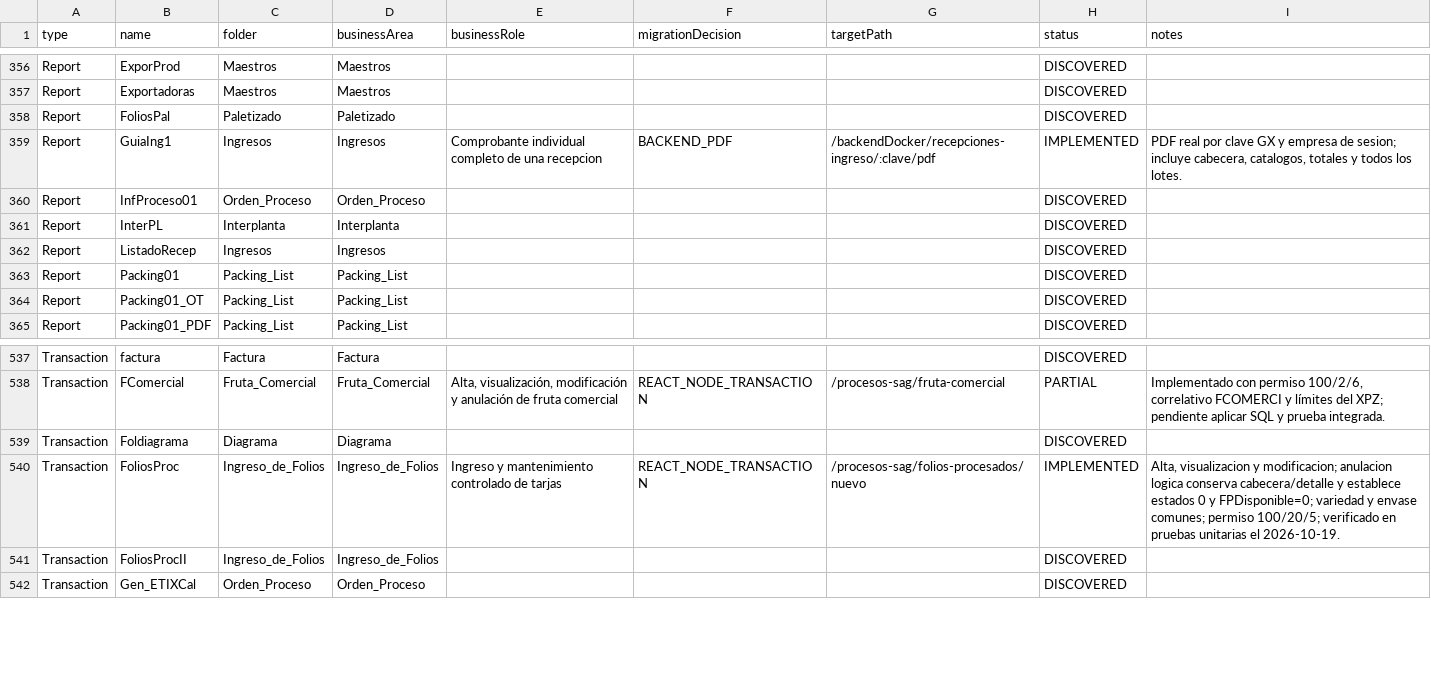
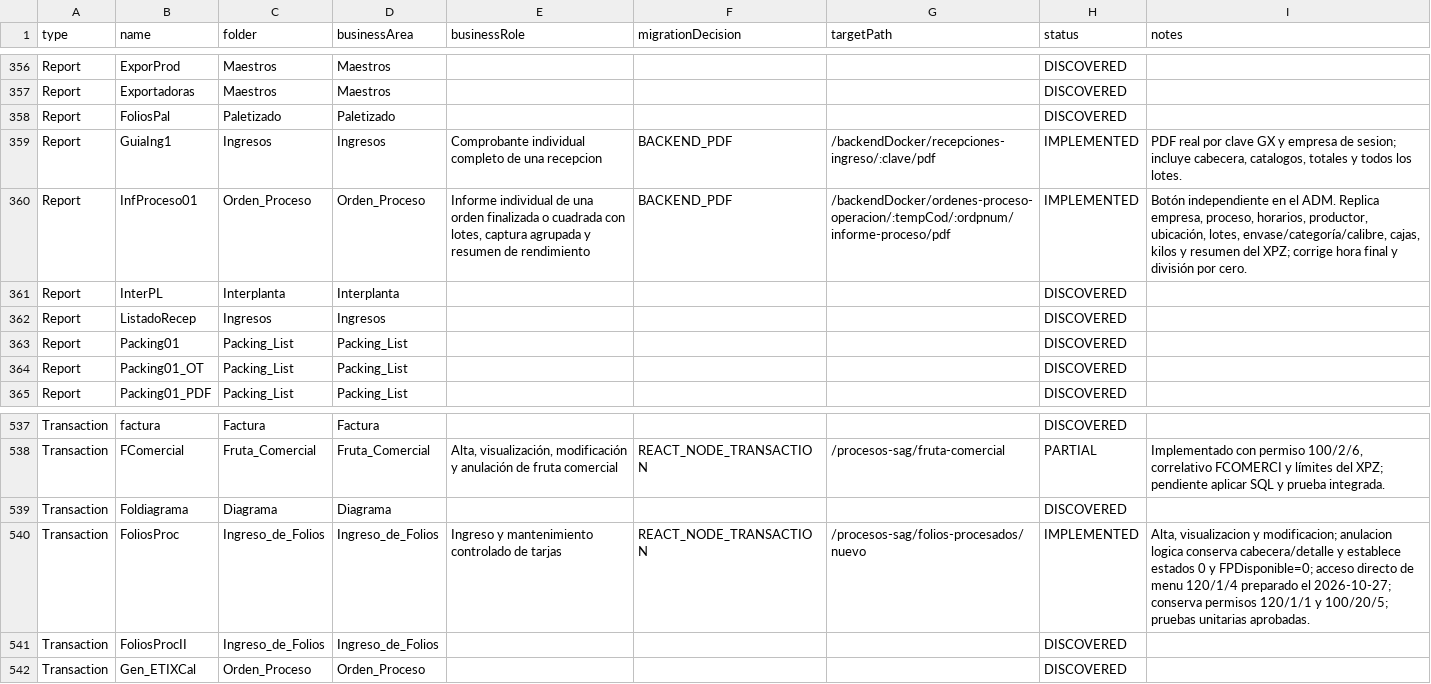
Before and after one commit to Randradev001/backendConex, a CSV file: docs/gx8/inventory/project-review-register.csv, drawn as a sheet; only a part is shown, gaps mark what is left out.

```diff
--- a/docs/gx8/inventory/project-review-register.csv
+++ b/docs/gx8/inventory/project-review-register.csv
@@ -359,3 +359,3 @@
 "Report","GuiaIng1","Ingresos","Ingresos","Comprobante individual completo de una recepcion","BACKEND_PDF","/backendDocker/recepciones-ingreso/:clave/pdf","IMPLEMENTED","PDF real por clave GX y empresa de sesion; incluye cabecera, catalogos, totales y todos los lotes."
-"Report","InfProceso01","Orden_Proceso","Orden_Proceso","","","","DISCOVERED",""
+"Report","InfProceso01","Orden_Proceso","Orden_Proceso","Informe individual de una orden finalizada o cuadrada con lotes, captura agrupada y resumen de rendimiento","BACKEND_PDF","/backendDocker/ordenes-proceso-operacion/:tempCod/:ordpnum/informe-proceso/pdf","IMPLEMENTED","Botón independiente en el ADM. Replica empresa, proceso, horarios, productor, ubicación, lotes, envase/categoría/calibre, cajas, kilos y resumen del XPZ; corrige hora final y división por cero."
 "Report","InterPL","Interplanta","Interplanta","","","","DISCOVERED",""
@@ -539,3 +539,3 @@
 "Transaction","Foldiagrama","Diagrama","Diagrama","","","","DISCOVERED",""
-"Transaction","FoliosProc","Ingreso_de_Folios","Ingreso_de_Folios","Ingreso y mantenimiento controlado de tarjas","REACT_NODE_TRANSACTION","/procesos-sag/folios-procesados/nuevo","IMPLEMENTED","Alta, visualizacion y modificacion; anulacion logica conserva cabecera/detalle y establece estados 0 y FPDisponible=0; variedad y envase comunes; permiso 100/20/5; verificado en pruebas unitarias el 2026-10-19."
+"Transaction","FoliosProc","Ingreso_de_Folios","Ingreso_de_Folios","Ingreso y mantenimiento controlado de tarjas","REACT_NODE_TRANSACTION","/procesos-sag/folios-procesados/nuevo","IMPLEMENTED","Alta, visualizacion y modificacion; anulacion logica conserva cabecera/detalle y establece estados 0 y FPDisponible=0; acceso directo de menu 120/1/4 preparado el 2026-10-27; conserva permisos 120/1/1 y 100/20/5; pruebas unitarias aprobadas."
 "Transaction","FoliosProcII","Ingreso_de_Folios","Ingreso_de_Folios","","","","DISCOVERED",""
```
Also changed, not shown: docs/gx8/migration-register.csv, 54 other files.
